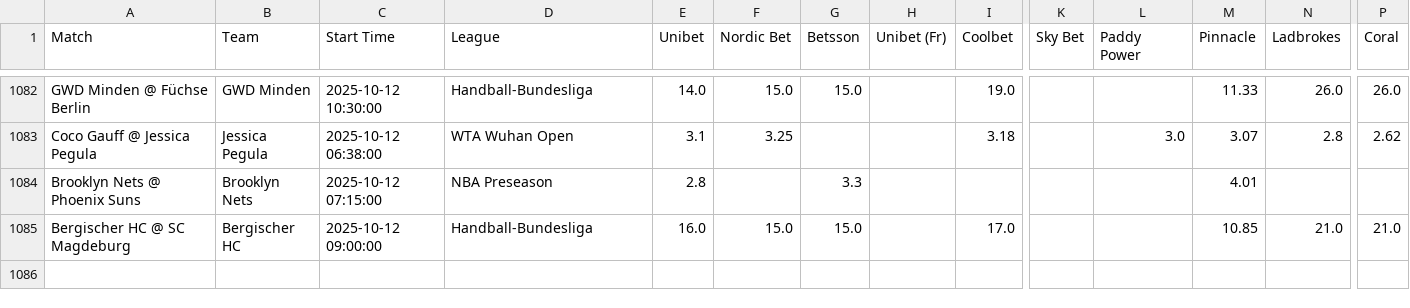
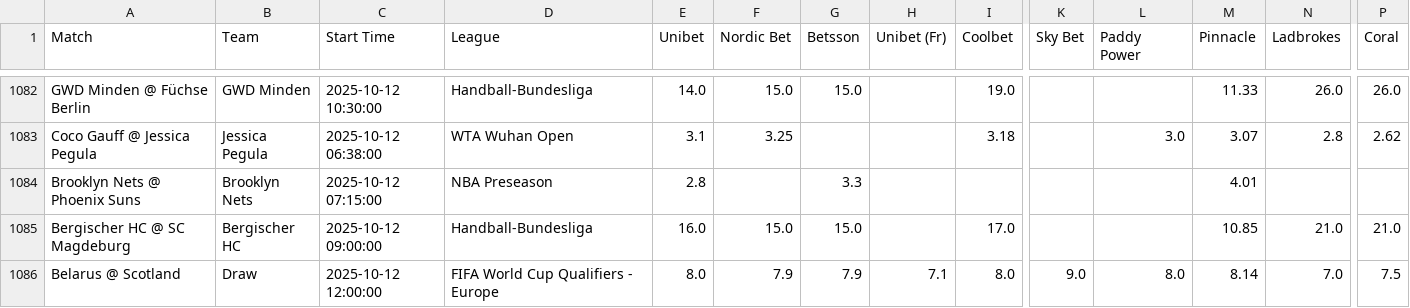
Before and after one commit to aqsmith02/paper-betting-tracker, a CSV file: codebase/data/master_mod_zscore_full.csv, drawn as a sheet; only a part is shown, gaps mark what is left out; rows hold the shown columns only; the diff names each change by its address in the sheet, - before the commit and + after, or states it on an @@ line.

```diff
--- a/codebase/data/master_mod_zscore_full.csv
+++ b/codebase/data/master_mod_zscore_full.csv
+row 1086: Belarus @ Scotland | Draw | 2025-10-12 12:00:00 | FIFA World Cup Qualifiers - Europe | 8.0 | 7.9 | 7.9 | 7.1 | 8.0 | 9.0 | 8.0 | 8.14 | 7.0 | 7.5
```
Also changed, not shown: codebase/data/master_avg_full.csv, codebase/data/master_mod_zscore_bets.csv, 5 other files.
